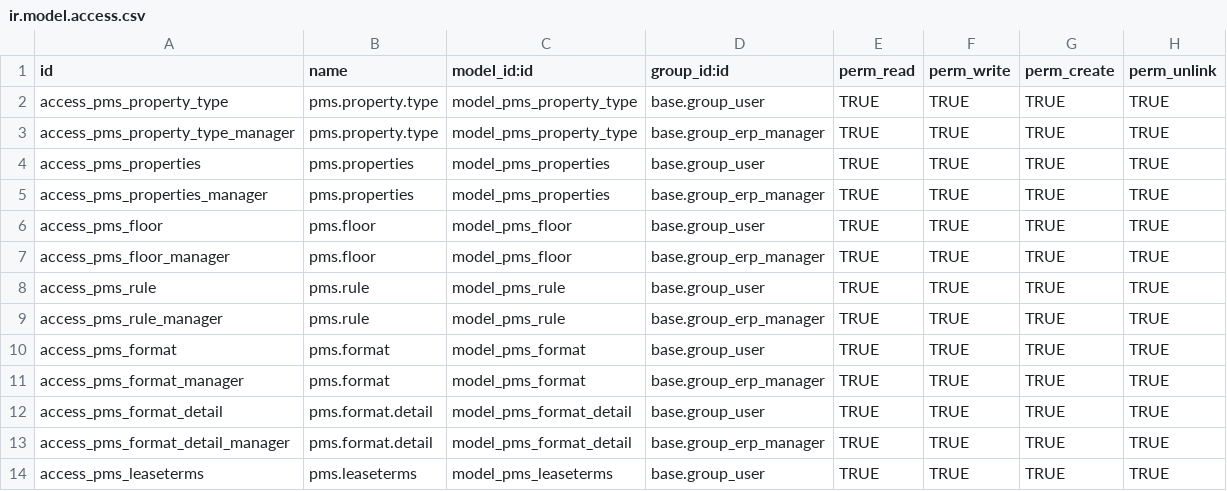
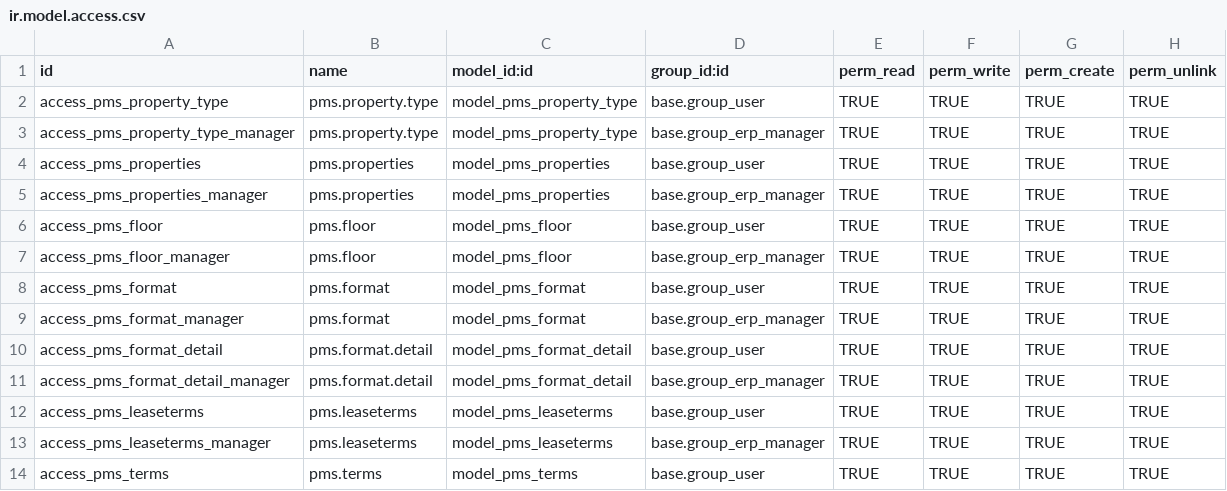
Before and after one commit to dionisiotorres/propertymanagememt, a CSV file: property_management_system/security/ir.model.access.csv, drawn as a sheet; only a part is shown; the shorter side is filled out with more unchanged rows.

Commit message:
"Update Access Right PMS Rule"

```diff
--- a/property_management_system/security/ir.model.access.csv
+++ b/property_management_system/security/ir.model.access.csv
@@ -7,4 +7,2 @@ access_pms_floor,pms.floor,model_pms_floor,base.group_user,TRUE,TRUE,TRUE,TRUE
 access_pms_floor_manager,pms.floor,model_pms_floor,base.group_erp_manager,TRUE,TRUE,TRUE,TRUE
-access_pms_rule,pms.rule,model_pms_rule,base.group_user,TRUE,TRUE,TRUE,TRUE
-access_pms_rule_manager,pms.rule,model_pms_rule,base.group_erp_manager,TRUE,TRUE,TRUE,TRUE
 access_pms_format,pms.format,model_pms_format,base.group_user,TRUE,TRUE,TRUE,TRUE
```
Also changed, not shown: 1 other file.
